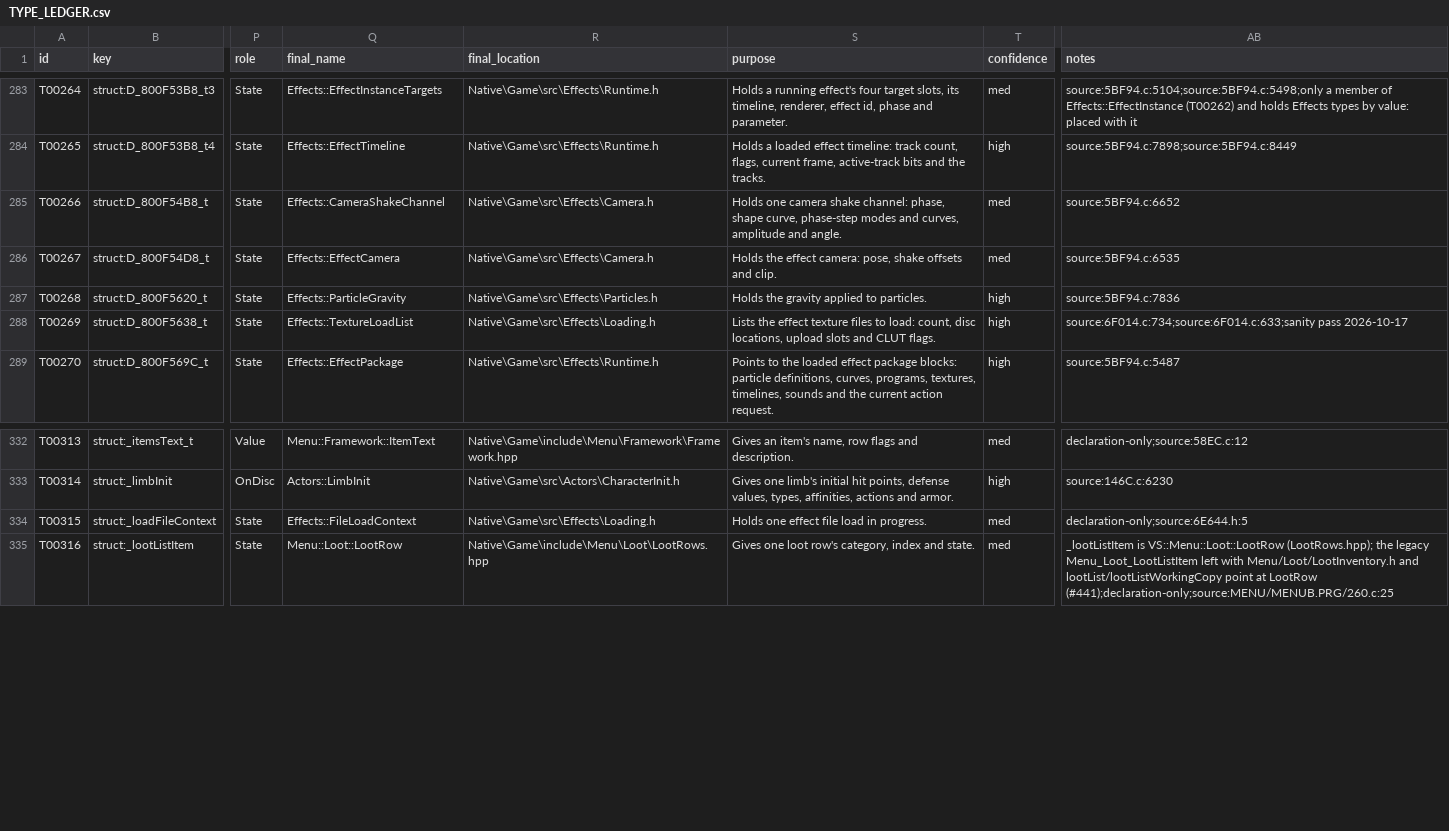
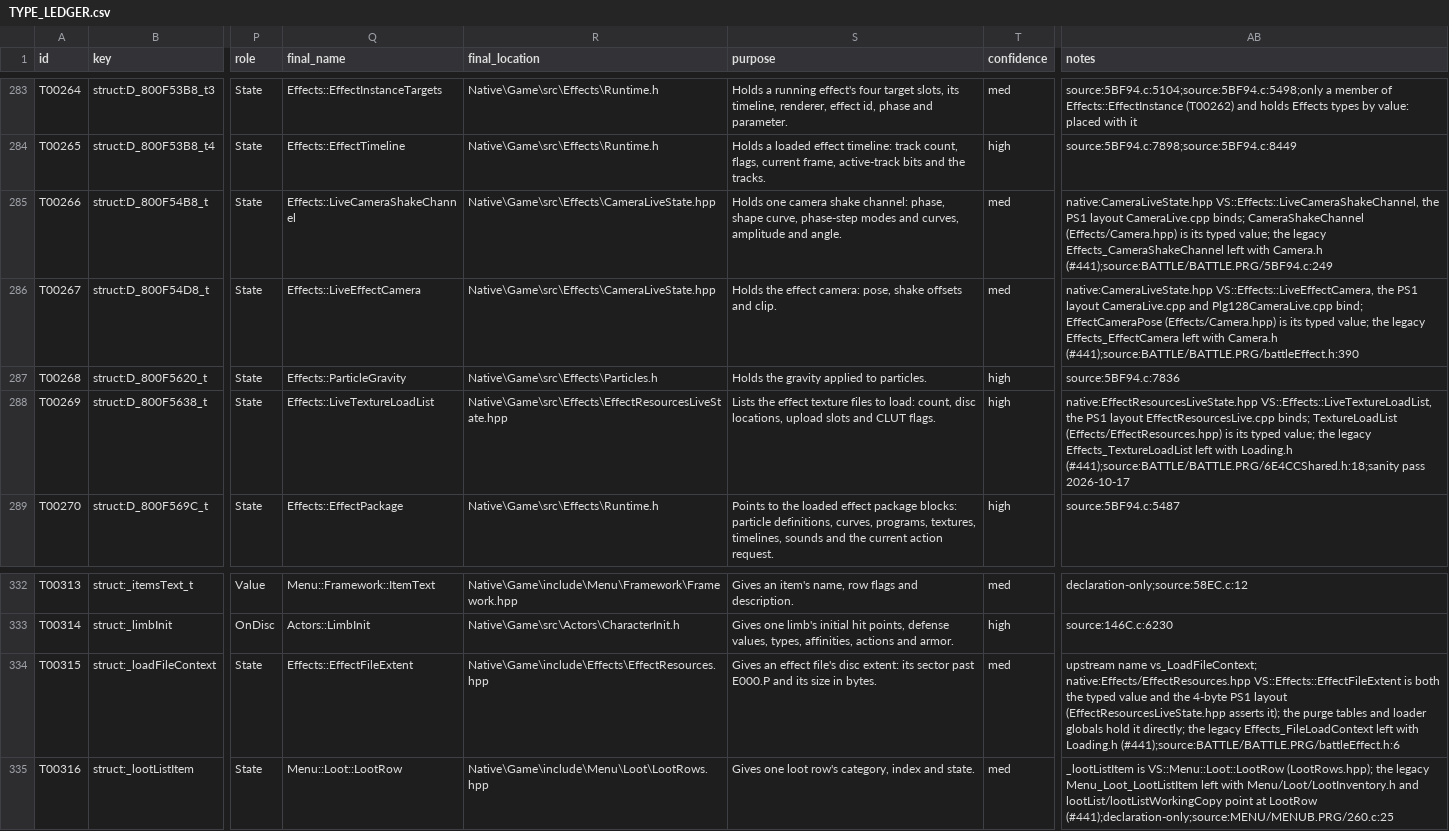
Before and after one commit to JEschete/VS-NativePort, a CSV file: Docs/ledgers/TYPE_LEDGER.csv, drawn as a sheet; only a part is shown, gaps mark what is left out; the diff names each change by its address in the sheet, - before the commit and + after, or states it on an @@ line.

Commit message:
Rewrite Effects camera, loading and purge table headers as C++ (#441, #466)
Retire Effects/Camera.h and Effects/Loading.h in favour of the typed live
layouts in CameraLiveState.hpp and EffectResourcesLiveState.hpp, and rename
PurgeTables.h to PurgeTables.hpp in VS::Effects with the upstream EFFPURGE
table names and fixed bounds.

- LiveCameraShakeChannel, LiveEffectCamera and LiveTextureLoadList keep the
  PS1 layouts (static_asserts) with upstream declaration provenance.
- EffectResourcesLive binds the purge tables directly instead of copying
  through local extent helpers.
- EffectPurgeTables::uses_textures becomes clut_rows, matching configureFb.
- Reconcile the camera, loader and purge-table DATA, TYPE and FIELD rows
  and the HEADER ledger.

Verified: Debug and Release builds; focused Catch2 tags (394 cases each);
regression.py check --config both (9,523 tests and both replays per
config, 0 regressions); ledger gates, regression.py static and
test_encounter_fixups.py.

```diff
--- a/Docs/ledgers/TYPE_LEDGER.csv
+++ b/Docs/ledgers/TYPE_LEDGER.csv
-Q285 (final_name): Effects::CameraShakeChannel
+Q285 (final_name): Effects::LiveCameraShakeChannel
-R285:R286 (final_location): Native\Game\src\Effects\Camera.h
+R285:R286 (final_location): Native\Game\src\Effects\CameraLiveState.hpp
-AB285 (notes): source:5BF94.c:6652
+AB285 (notes): native:CameraLiveState.hpp VS::Effects::LiveCameraShakeChannel, the PS1 layout CameraLive.cpp binds; CameraShakeChannel (Effects/Camera.hpp) is its typed value; the legacy Effects_CameraShakeChannel left with Camera.h (#441);source:BATTLE/BATTLE.PRG/5BF94.c:249
-Q286 (final_name): Effects::EffectCamera
+Q286 (final_name): Effects::LiveEffectCamera
-AB286 (notes): source:5BF94.c:6535
+AB286 (notes): native:CameraLiveState.hpp VS::Effects::LiveEffectCamera, the PS1 layout CameraLive.cpp and Plg128CameraLive.cpp bind; EffectCameraPose (Effects/Camera.hpp) is its typed value; the legacy Effects_EffectCamera left with Camera.h (#441);source:BATTLE/BATTLE.PRG/battleEffect.h:390
-Q288 (final_name): Effects::TextureLoadList
+Q288 (final_name): Effects::LiveTextureLoadList
-R288 (final_location): Native\Game\src\Effects\Loading.h
+R288 (final_location): Native\Game\src\Effects\EffectResourcesLiveState.hpp
-AB288 (notes): source:6F014.c:734;source:6F014.c:633;sanity pass 2026-10-17
+AB288 (notes): native:EffectResourcesLiveState.hpp VS::Effects::LiveTextureLoadList, the PS1 layout EffectResourcesLive.cpp binds; TextureLoadList (Effects/EffectResources.hpp) is its typed value; the legacy Effects_TextureLoadList left with Loading.h (#441);source:BATTLE/BATTLE.PRG/6E4CCShared.h:18;sanity pass 2026-10-17
-Q334 (final_name): Effects::FileLoadContext
+Q334 (final_name): Effects::EffectFileExtent
-R334 (final_location): Native\Game\src\Effects\Loading.h
+R334 (final_location): Native\Game\include\Effects\EffectResources.hpp
-S334 (purpose): Holds one effect file load in progress.
+S334 (purpose): Gives an effect file's disc extent: its sector past E000.P and its size in bytes.
-AB334 (notes): declaration-only;source:6E644.h:5
+AB334 (notes): upstream name vs_LoadFileContext; native:Effects/EffectResources.hpp VS::Effects::EffectFileExtent is both the typed value and the 4-byte PS1 layout (EffectResourcesLiveState.hpp asserts it); the purge tables and loader globals hold it directly; the legacy Effects_FileLoadContext left with Loading.h (#441);source:BATTLE/BATTLE.PRG/battleEffect.h:6
```
Also changed, not shown: Docs/ledgers/DATA_LEDGER.csv, Docs/ledgers/HAZARD_LEDGER.csv, 28 other files.
